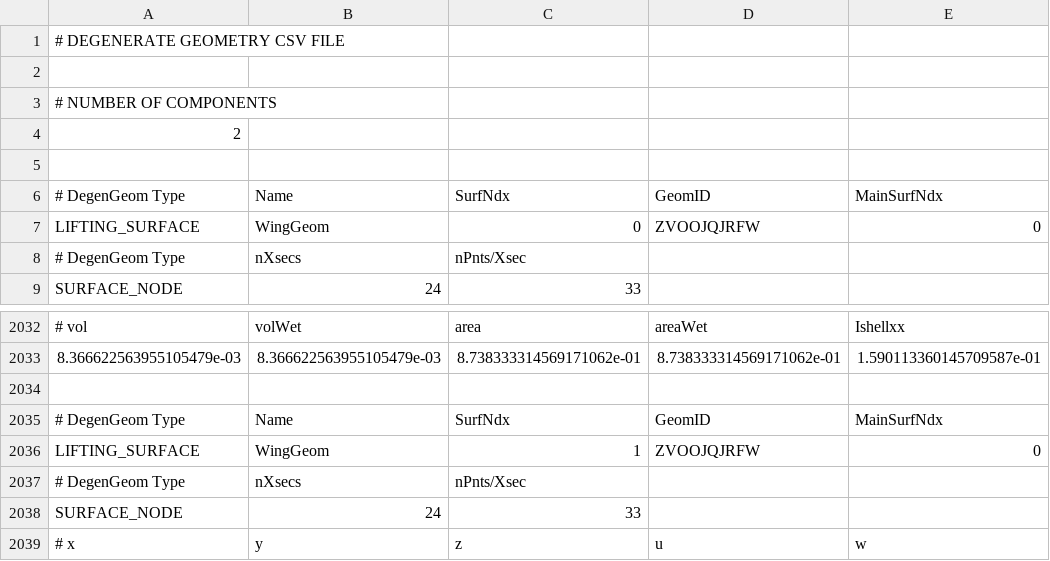
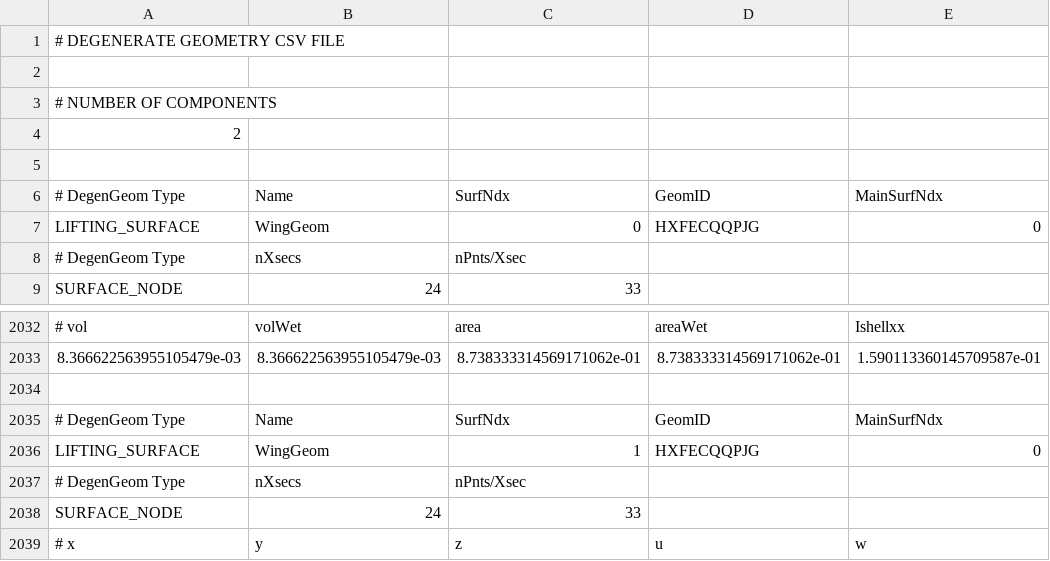
Before and after one commit to JARC99/vspaero-validation-studies, a CSV file: validation_cs_b/output/validation_cs_b_DegenGeom.csv, drawn as a sheet; only a part is shown, gaps mark what is left out; the diff names each change by its address in the sheet, - before the commit and + after, or states it on an @@ line.

```diff
--- a/validation_cs_b/output/validation_cs_b_DegenGeom.csv
+++ b/validation_cs_b/output/validation_cs_b_DegenGeom.csv
-D7 (GeomID): ZVOOJQJRFW
+D7 (GeomID): HXFECQQPJG
-D2036 (GeomID): ZVOOJQJRFW
+D2036 (GeomID): HXFECQQPJG
```
Also changed, not shown: validation_cs_a/output/validation_cs_a_DegenGeom.csv, 25 other files.
